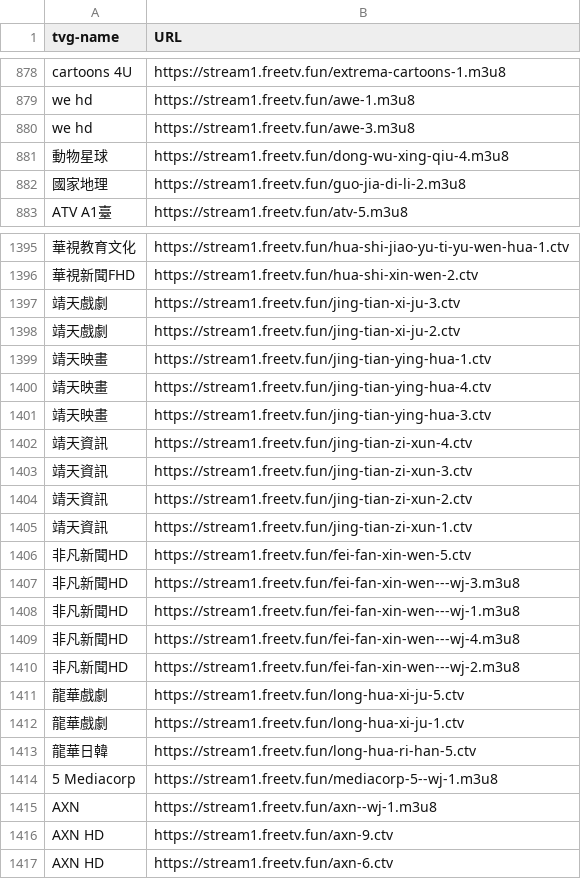
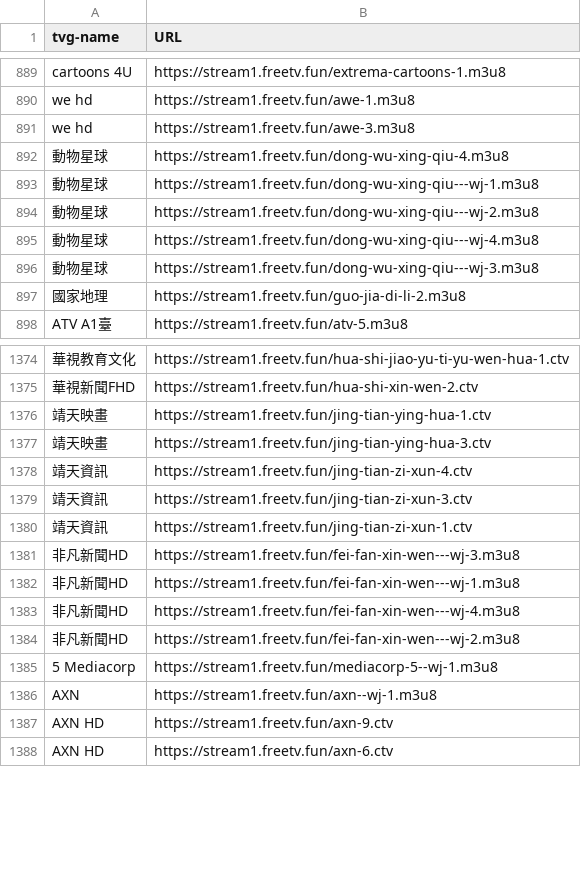
Before and after one commit to niuinyang/iptv-sum, a CSV file: output/merge_total.csv, drawn as a sheet; only a part is shown, gaps mark what is left out; removed rows and columns are numbered as before the commit, all else as after; the diff covers the shown part only; the diff names each change by its address in the sheet, - before the commit and + after, or states it on an @@ line.

```diff
--- a/output/merge_total.csv
+++ b/output/merge_total.csv
+row 893: 動物星球 | https://stream1.freetv.fun/dong-wu-xing-qiu---wj-1.m3u8
+row 894: 動物星球 | https://stream1.freetv.fun/dong-wu-xing-qiu---wj-2.m3u8
+row 895: 動物星球 | https://stream1.freetv.fun/dong-wu-xing-qiu---wj-4.m3u8
+row 896: 動物星球 | https://stream1.freetv.fun/dong-wu-xing-qiu---wj-3.m3u8
-row 1397: 靖天戲劇 | https://stream1.freetv.fun/jing-tian-xi-ju-3.ctv
-row 1398: 靖天戲劇 | https://stream1.freetv.fun/jing-tian-xi-ju-2.ctv
-row 1400: 靖天映畫 | https://stream1.freetv.fun/jing-tian-ying-hua-4.ctv
-row 1404: 靖天資訊 | https://stream1.freetv.fun/jing-tian-zi-xun-2.ctv
-row 1406: 非凡新聞HD | https://stream1.freetv.fun/fei-fan-xin-wen-5.ctv
-row 1411: 龍華戲劇 | https://stream1.freetv.fun/long-hua-xi-ju-5.ctv
-row 1412: 龍華戲劇 | https://stream1.freetv.fun/long-hua-xi-ju-1.ctv
-row 1413: 龍華日韓 | https://stream1.freetv.fun/long-hua-ri-han-5.ctv
```
Also changed, not shown: 25 added rows, 50 removed rows and 1 moved row elsewhere in this file, output/sum_cvs/find_hk_sum.csv, output/sum_cvs/find_intl_sum.csv, 8 other files.
